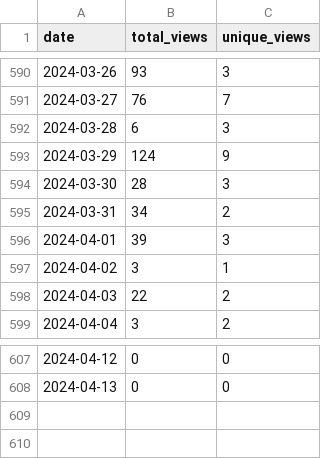
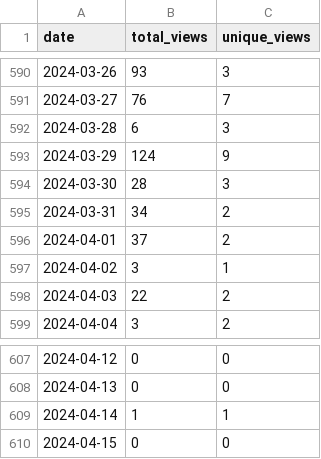
Before and after one commit to wumphlett/COMP-3500, a CSV file: .traffic/views.csv, drawn as a sheet; only a part is shown, gaps mark what is left out.

```diff
--- a/.traffic/views.csv
+++ b/.traffic/views.csv
@@ -595,3 +595,3 @@ date,total_views,unique_views
 2024-03-31,34,2
-2024-04-01,39,3
+2024-04-01,37,2
 2024-04-02,3,1
@@ -608 +608,3 @@ date,total_views,unique_views
 2024-04-13,0,0
+2024-04-14,1,1
+2024-04-15,0,0
```
Also changed, not shown: .traffic/clones.csv, 3 other files.
